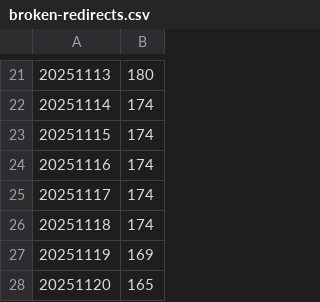
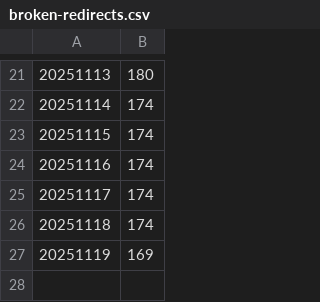
Before and after one commit to SmuSmu/PirateWikiWatch, a CSV file: broken-redirects.csv, drawn as a sheet; only a part is shown, gaps mark what is left out; the diff names each change by its address in the sheet, - before the commit and + after, or states it on an @@ line.

Commit message:
Update broken-redirects.csv

```diff
--- a/broken-redirects.csv
+++ b/broken-redirects.csv
-row 28: 20251120 | 165
```
